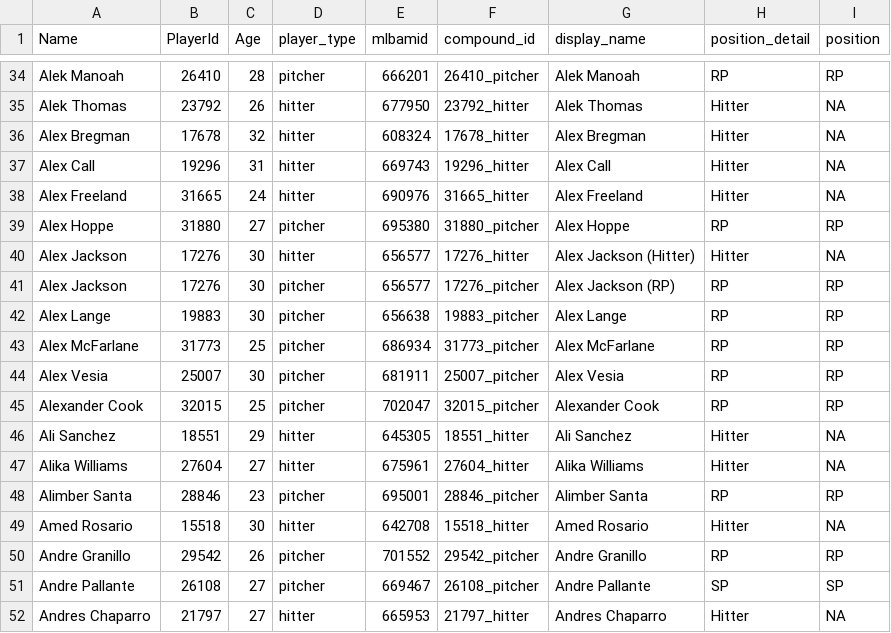
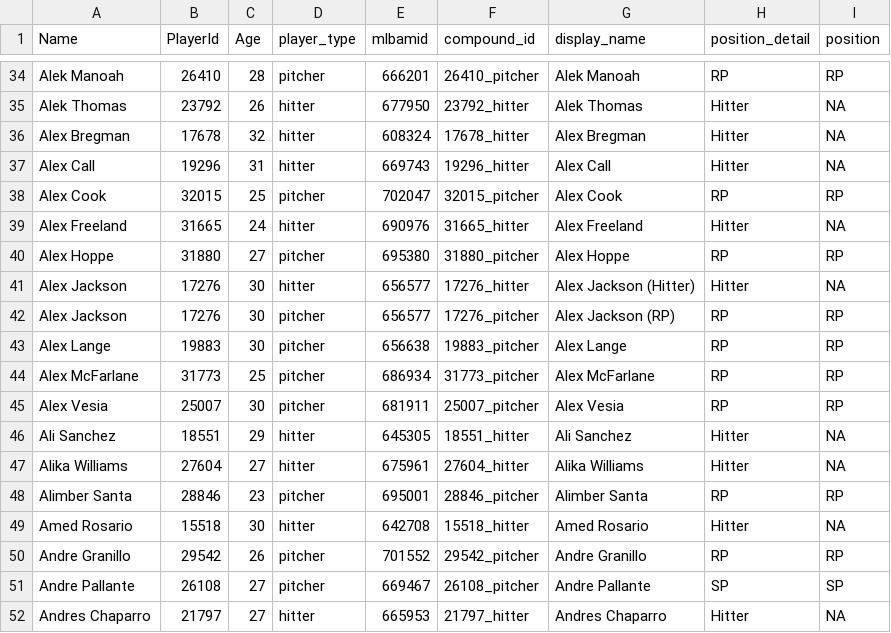
Before and after one commit to rpollack/mcfarland, a CSV file: player_lookup.csv, drawn as a sheet; only a part is shown, gaps mark what is left out.

```diff
--- a/player_lookup.csv
+++ b/player_lookup.csv
@@ -37,2 +37,3 @@ Alex Bregman,17678,32,hitter,608324,17678_hitter,Alex Bregman,Hitter,NA
 Alex Call,19296,31,hitter,669743,19296_hitter,Alex Call,Hitter,NA
+Alex Cook,32015,25,pitcher,702047,32015_pitcher,Alex Cook,RP,RP
 Alex Freeland,31665,24,hitter,690976,31665_hitter,Alex Freeland,Hitter,NA
@@ -44,3 +45,2 @@ Alex McFarlane,31773,25,pitcher,686934,31773_pitcher,Alex McFarlane,RP,RP
 Alex Vesia,25007,30,pitcher,681911,25007_pitcher,Alex Vesia,RP,RP
-Alexander Cook,32015,25,pitcher,702047,32015_pitcher,Alexander Cook,RP,RP
 Ali Sanchez,18551,29,hitter,645305,18551_hitter,Ali Sanchez,Hitter,NA
```
Also changed, not shown: full_stats_hitters.csv, full_stats_pitchers.csv, 1 other file.
